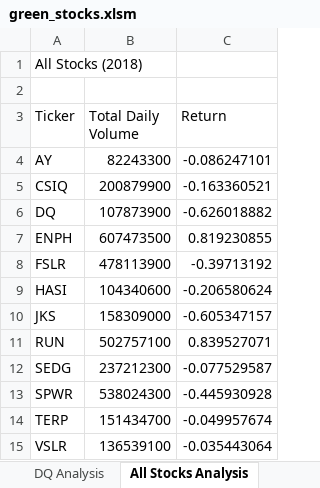
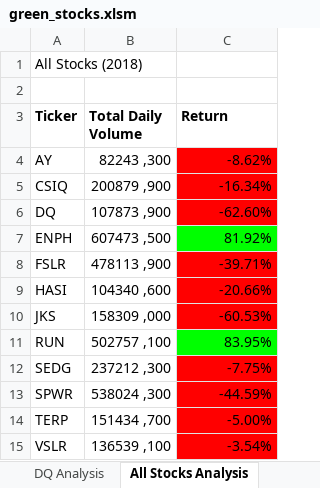
Before and after one commit to caseygomez/stock-analysis, an Excel workbook: green_stocks.xlsm, sheet All Stocks Analysis, drawn as a sheet; values as stored, in another font and other column widths than the file's, no borders; the diff names each change by its address in the sheet, - before the commit and + after, or states it on an @@ line.

Commit message:
Add files via upload
All Stocks Analysis updated with Return % and color formatting

```diff
--- a/green_stocks.xlsm (sheet All Stocks Analysis)
+++ b/green_stocks.xlsm (sheet All Stocks Analysis)
-A3:C3 bold: off
+A3:C3 bold: on
-B4 (Total Daily Volume): 82243300
+B4 (Total Daily Volume): 82243 ,300
-C4 (Return): -0.086247101
+C4 (Return): -8.62%
-C4:C6 fill: none
+C4:C6 fill: #FF0000
-B5 (Total Daily Volume): 200879900
+B5 (Total Daily Volume): 200879 ,900
-C5 (Return): -0.163360521
+C5 (Return): -16.34%
-B6 (Total Daily Volume): 107873900
+B6 (Total Daily Volume): 107873 ,900
-C6 (Return): -0.626018882
+C6 (Return): -62.60%
-B7 (Total Daily Volume): 607473500
+B7 (Total Daily Volume): 607473 ,500
-C7 (Return): 0.819230855
+C7 (Return): 81.92%
-C7 fill: none
+C7 fill: #00FF00
-B8 (Total Daily Volume): 478113900
+B8 (Total Daily Volume): 478113 ,900
-C8 (Return): -0.39713192
+C8 (Return): -39.71%
-C8:C10 fill: none
+C8:C10 fill: #FF0000
-B9 (Total Daily Volume): 104340600
+B9 (Total Daily Volume): 104340 ,600
-C9 (Return): -0.206580624
+C9 (Return): -20.66%
-B10 (Total Daily Volume): 158309000
+B10 (Total Daily Volume): 158309 ,000
-C10 (Return): -0.605347157
+C10 (Return): -60.53%
-B11 (Total Daily Volume): 502757100
+B11 (Total Daily Volume): 502757 ,100
-C11 (Return): 0.839527071
+C11 (Return): 83.95%
-C11 fill: none
+C11 fill: #00FF00
-B12 (Total Daily Volume): 237212300
+B12 (Total Daily Volume): 237212 ,300
-C12 (Return): -0.077529587
+C12 (Return): -7.75%
-C12:C15 fill: none
+C12:C15 fill: #FF0000
-B13 (Total Daily Volume): 538024300
+B13 (Total Daily Volume): 538024 ,300
-C13 (Return): -0.445930928
+C13 (Return): -44.59%
-B14 (Total Daily Volume): 151434700
+B14 (Total Daily Volume): 151434 ,700
-C14 (Return): -0.049957674
+C14 (Return): -5.00%
-B15 (Total Daily Volume): 136539100
+B15 (Total Daily Volume): 136539 ,100
-C15 (Return): -0.035443064
+C15 (Return): -3.54%
```
